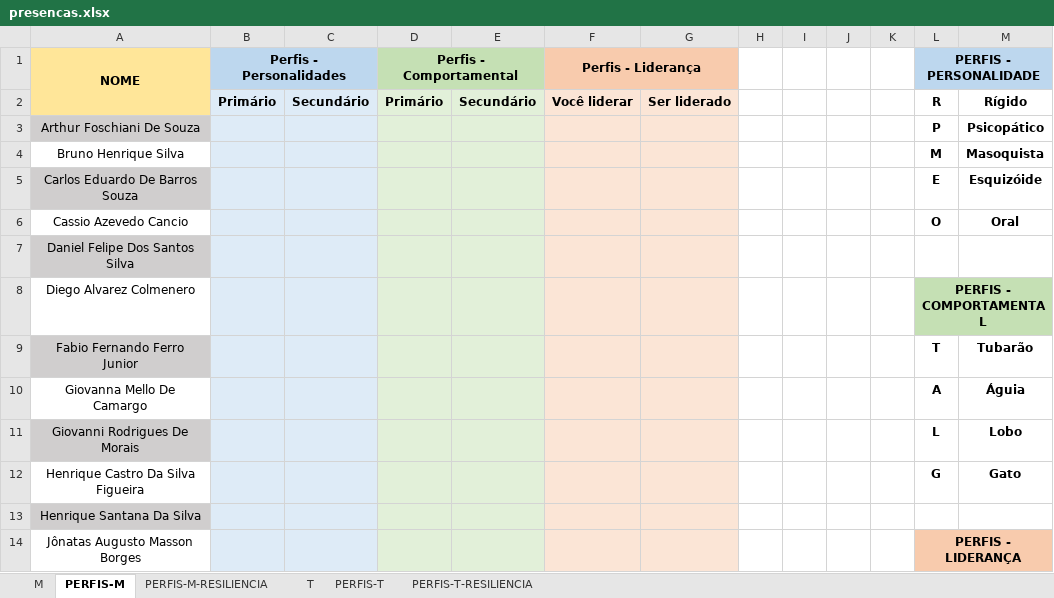
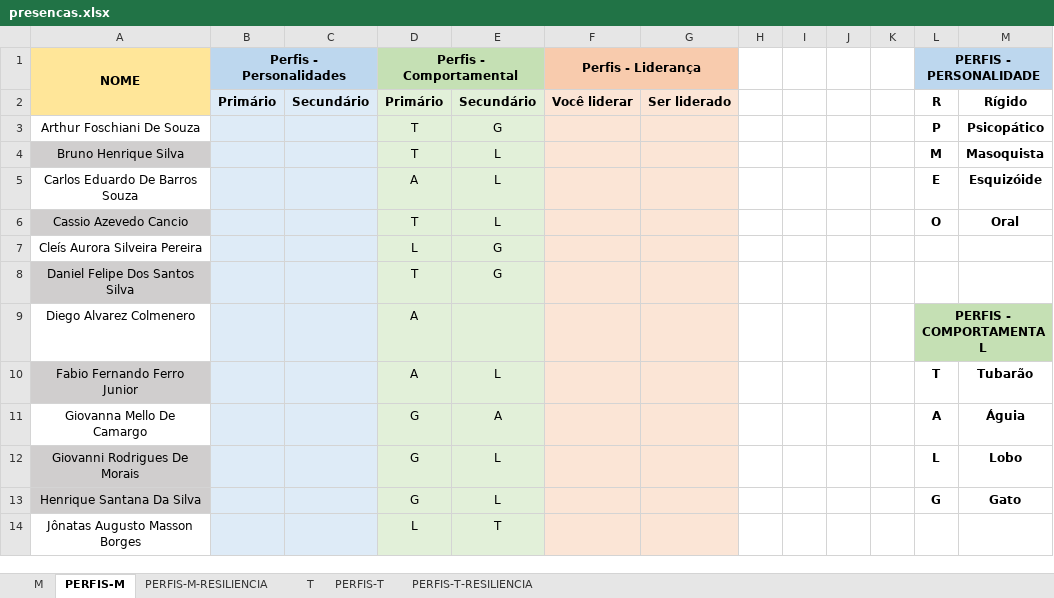
Before and after one commit to corujasdevbr/senai-desenvolvimento-2s2019, an Excel workbook: organizacao/presencas.xlsx, sheet PERFIS-M, drawn as a sheet; only a part is shown; values as stored, in another font and other column widths than the file's, no borders; removed rows and columns are numbered as before the commit, all else as after; the diff covers the shown part only; the diff names each change by its address in the sheet, - before the commit and + after, or states it on an @@ line.

Commit message:
up

```diff
--- a/organizacao/presencas.xlsx (sheet PERFIS-M)
+++ b/organizacao/presencas.xlsx (sheet PERFIS-M)
-A3 fill: #D0CECE
+A3 fill: none
-D3:D4 (Perfis - Comportamental): (empty)
+D3:D4 (Perfis - Comportamental): T
-E3: (empty)
+E3: G
-A4 fill: none
+A4 fill: #D0CECE
-E4:E6: (empty)
+E4:E6: L
-A5 fill: #D0CECE
+A5 fill: none
-D5 (Perfis - Comportamental): (empty)
+D5 (Perfis - Comportamental): A
-A6 fill: none
+A6 fill: #D0CECE
-D6 (Perfis - Comportamental): (empty)
+D6 (Perfis - Comportamental): T
+row 7: Cleís Aurora Silveira Pereira |  |  | L | G
-D8 (Perfis - Comportamental): (empty)
+D8 (Perfis - Comportamental): T
-E8: (empty)
+E8: G
-D9:D10 (Perfis - Comportamental): (empty)
+D9:D10 (Perfis - Comportamental): A
-E10: (empty)
+E10: L
-D11:D12 (Perfis - Comportamental): (empty)
+D11:D12 (Perfis - Comportamental): G
-E11: (empty)
+E11: A
-E12: (empty)
+E12: L
-row 12: Henrique Castro Da Silva Figueira |  |  |  |  |  |  |  |  |  |  | G | Gato
-D13 (Perfis - Comportamental): (empty)
+D13 (Perfis - Comportamental): G
-E13: (empty)
+E13: L
-L13 (PERFIS - PERSONALIDADE): (empty)
+L13 (PERFIS - PERSONALIDADE): G
-M13: (empty)
+M13: Gato
-D14 (Perfis - Comportamental): (empty)
+D14 (Perfis - Comportamental): L
-E14: (empty)
+E14: T
-L14 (PERFIS - PERSONALIDADE): PERFIS - LIDERANÇA
+L14 (PERFIS - PERSONALIDADE): (empty)
-L14:M14 fill: #F8CBAD
+L14:M14 fill: none
-L14:M14 merged
```
Also changed, not shown: 33 edited cells, cell formats and merged cells elsewhere in this sheet, sheet PERFIS-T, sheet M.
